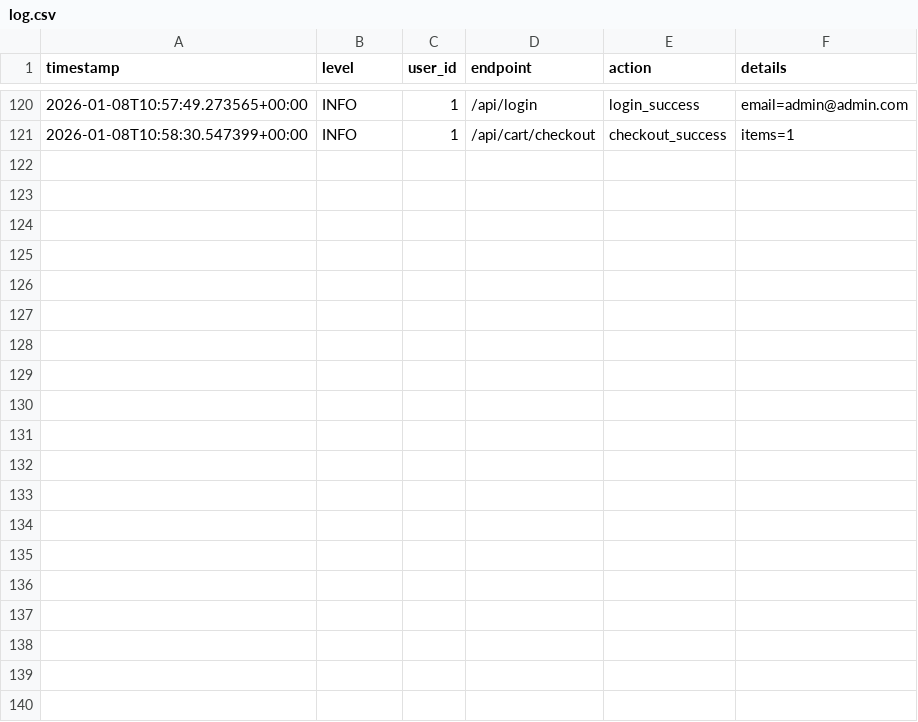
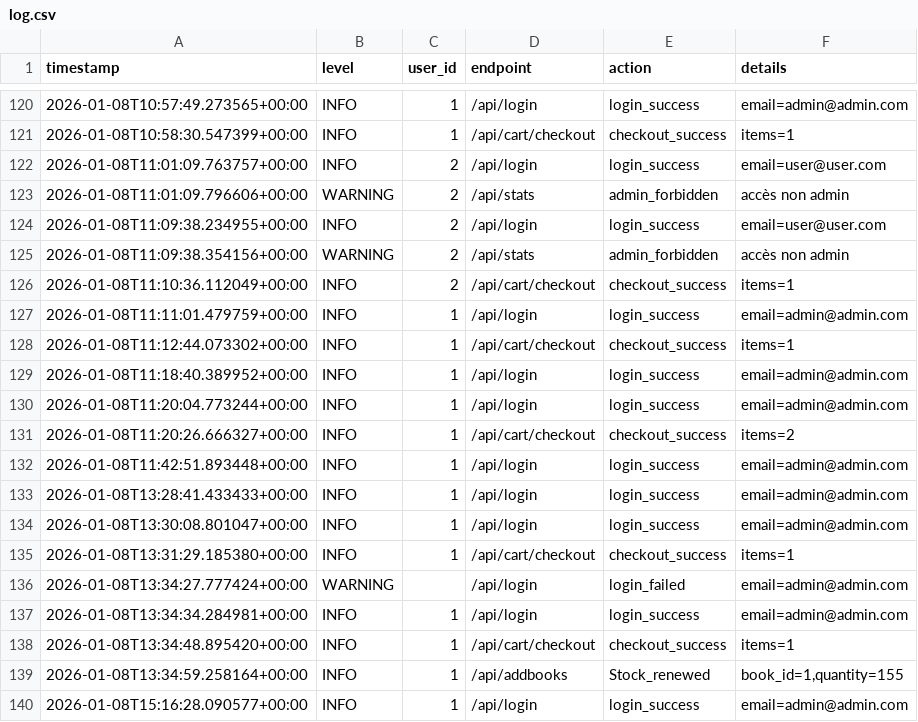
Before and after one commit to rserrano-root/Projet-4, a CSV file: data/log.csv, drawn as a sheet; only a part is shown, gaps mark what is left out; the diff covers the shown part only; the diff names each change by its address in the sheet, - before the commit and + after, or states it on an @@ line.

```diff
--- a/data/log.csv
+++ b/data/log.csv
+row 122: 2026-01-08T11:01:09.763757+00:00 | INFO | 2 | /api/login | login_success | email=user@user.com
+row 123: 2026-01-08T11:01:09.796606+00:00 | WARNING | 2 | /api/stats | admin_forbidden | accès non admin
+row 124: 2026-01-08T11:09:38.234955+00:00 | INFO | 2 | /api/login | login_success | email=user@user.com
+row 125: 2026-01-08T11:09:38.354156+00:00 | WARNING | 2 | /api/stats | admin_forbidden | accès non admin
+row 126: 2026-01-08T11:10:36.112049+00:00 | INFO | 2 | /api/cart/checkout | checkout_success | items=1
+row 127: 2026-01-08T11:11:01.479759+00:00 | INFO | 1 | /api/login | login_success | email=admin@admin.com
+row 128: 2026-01-08T11:12:44.073302+00:00 | INFO | 1 | /api/cart/checkout | checkout_success | items=1
+row 129: 2026-01-08T11:18:40.389952+00:00 | INFO | 1 | /api/login | login_success | email=admin@admin.com
+row 130: 2026-01-08T11:20:04.773244+00:00 | INFO | 1 | /api/login | login_success | email=admin@admin.com
+row 131: 2026-01-08T11:20:26.666327+00:00 | INFO | 1 | /api/cart/checkout | checkout_success | items=2
+row 132: 2026-01-08T11:42:51.893448+00:00 | INFO | 1 | /api/login | login_success | email=admin@admin.com
+row 133: 2026-01-08T13:28:41.433433+00:00 | INFO | 1 | /api/login | login_success | email=admin@admin.com
+row 134: 2026-01-08T13:30:08.801047+00:00 | INFO | 1 | /api/login | login_success | email=admin@admin.com
+row 135: 2026-01-08T13:31:29.185380+00:00 | INFO | 1 | /api/cart/checkout | checkout_success | items=1
+row 136: 2026-01-08T13:34:27.777424+00:00 | WARNING |  | /api/login | login_failed | email=admin@admin.com
+row 137: 2026-01-08T13:34:34.284981+00:00 | INFO | 1 | /api/login | login_success | email=admin@admin.com
+row 138: 2026-01-08T13:34:48.895420+00:00 | INFO | 1 | /api/cart/checkout | checkout_success | items=1
+row 139: 2026-01-08T13:34:59.258164+00:00 | INFO | 1 | /api/addbooks | Stock_renewed | book_id=1,quantity=155
+row 140: 2026-01-08T15:16:28.090577+00:00 | INFO | 1 | /api/login | login_success | email=admin@admin.com
```
Also changed, not shown: 14 added rows elsewhere in this file, data/books.csv, 5 other files.
